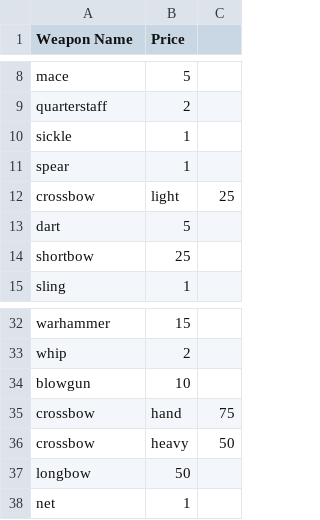
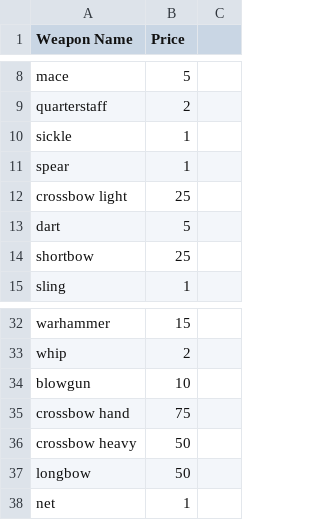
Before and after one commit to Martin8520/Python_Projects, a CSV file: Small_Projects/dnd_weapons/weapons.csv, drawn as a sheet; only a part is shown, gaps mark what is left out; removed rows and columns are numbered as before the commit, all else as after; the diff names each change by its address in the sheet, - before the commit and + after, or states it on an @@ line.

```diff
--- a/Small_Projects/dnd_weapons/weapons.csv
+++ b/Small_Projects/dnd_weapons/weapons.csv
-row 12: crossbow | light | 25
+row 12: crossbow light | 25
-row 35: crossbow | hand | 75
-row 36: crossbow | heavy | 50
+row 35: crossbow hand | 75
+row 36: crossbow heavy | 50
```
Also changed, not shown: 26 other files.
